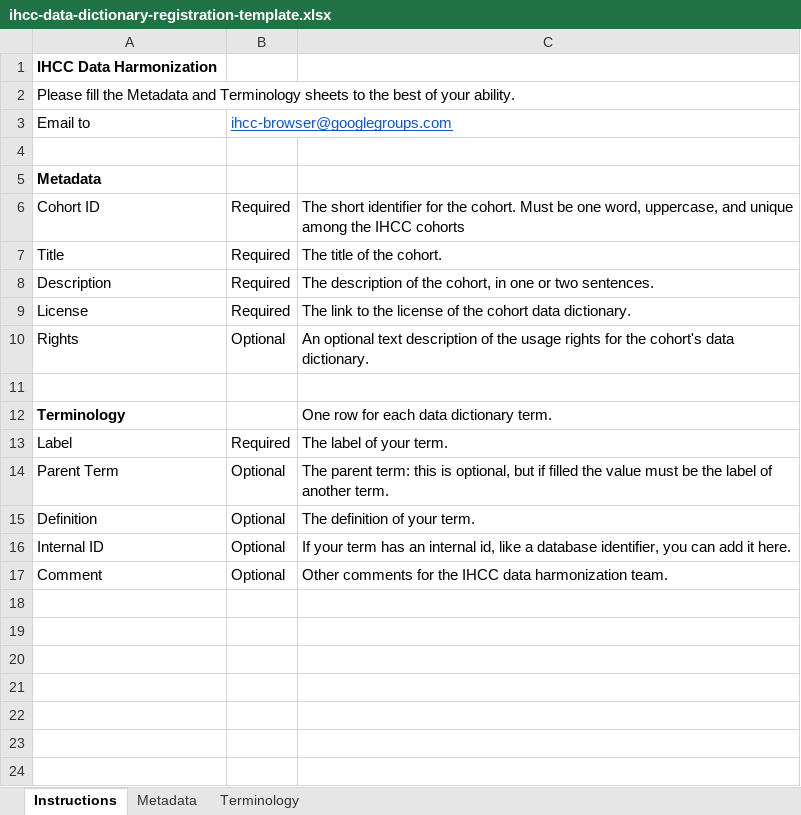
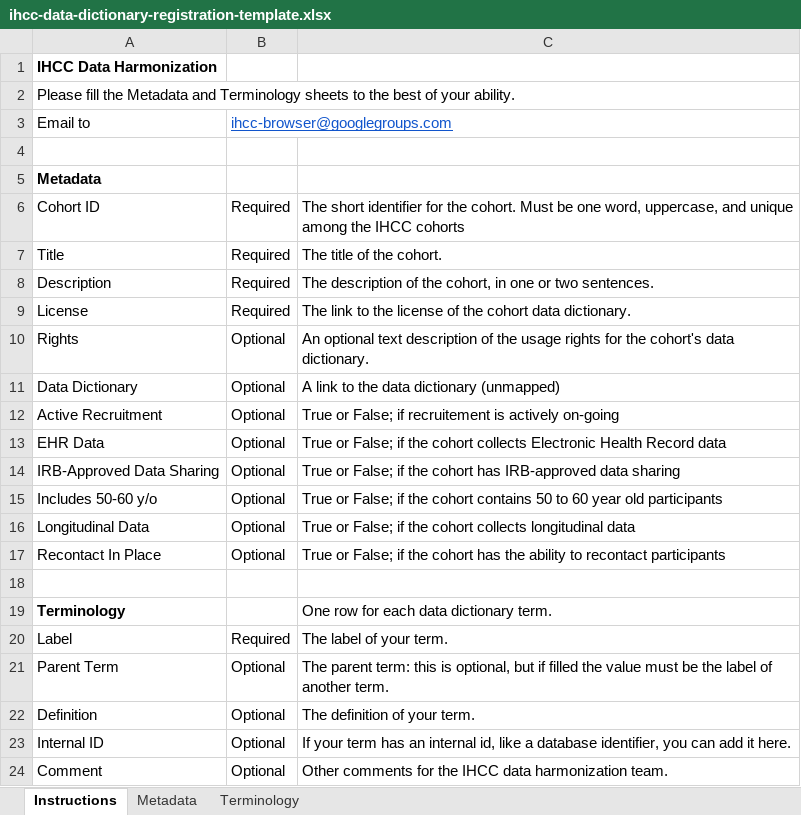
Before and after one commit to IHCC-cohorts/data-harmonization, an Excel workbook: data/ihcc-data-dictionary-registration-template.xlsx, sheet Instructions, drawn as a sheet; values as stored, in another font and other column widths than the file's, no borders; charts and pictures not drawn; the diff names each change by its address in the sheet, - before the commit and + after, or states it on an @@ line.

```diff
--- a/data/ihcc-data-dictionary-registration-template.xlsx (sheet Instructions)
+++ b/data/ihcc-data-dictionary-registration-template.xlsx (sheet Instructions)
+row 11: Data Dictionary | Optional | A link to the data dictionary (unmapped)
+row 12: Active Recruitment | Optional | True or False; if recruitement is actively on-going
+row 13: EHR Data | Optional | True or False; if the cohort collects Electronic Health Record data
+row 14: IRB-Approved Data Sharing | Optional | True or False; if the cohort has IRB-approved data sharing
+row 15: Includes 50-60 y/o | Optional | True or False; if the cohort contains 50 to 60 year old participants
+row 16: Longitudinal Data | Optional | True or False; if the cohort collects longitudinal data
+row 17: Recontact In Place | Optional | True or False; if the cohort has the ability to recontact participants
```
Also changed, not shown: sheet Metadata, charts or pictures, 4 other files.
